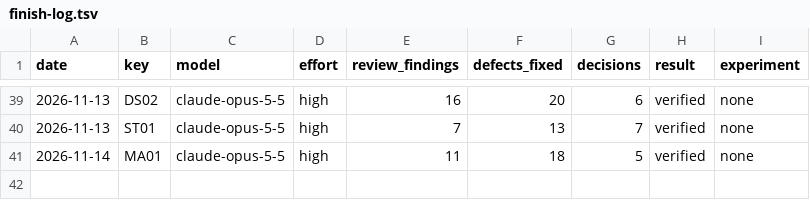
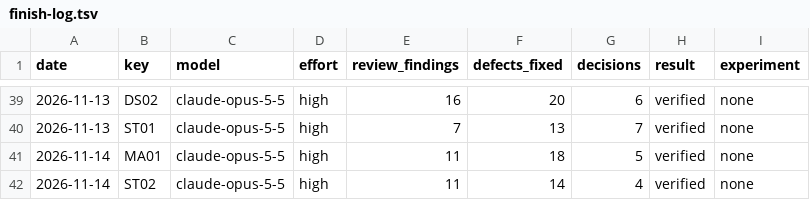
Before and after one commit to Ausp3x/CompProg-Library, a TSV file: 00-Guidelines/13-Plan/finish-log.tsv, drawn as a sheet; only a part is shown, gaps mark what is left out.

```diff
--- a/00-Guidelines/13-Plan/finish-log.tsv
+++ b/00-Guidelines/13-Plan/finish-log.tsv
@@ -41 +41,2 @@ date	key	model	effort	review_findings	defects_fixed	decisions	result	experiment
 2026-11-14	MA01	claude-opus-5-5	high	11	18	5	verified	none
+2026-11-14	ST02	claude-opus-5-5	high	11	14	4	verified	none
```
Also changed, not shown: 12 other files.
